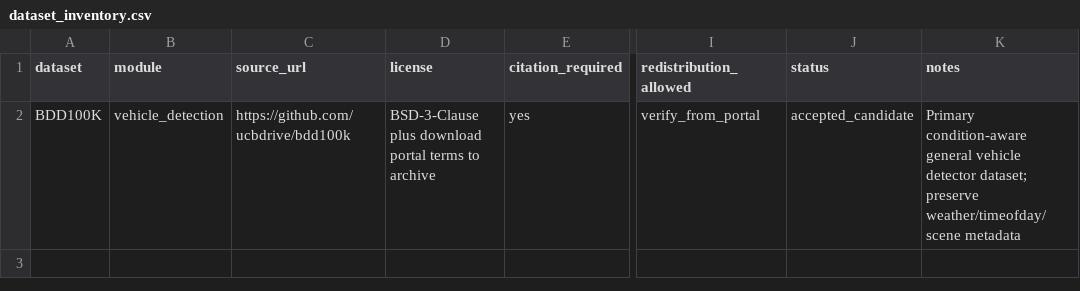
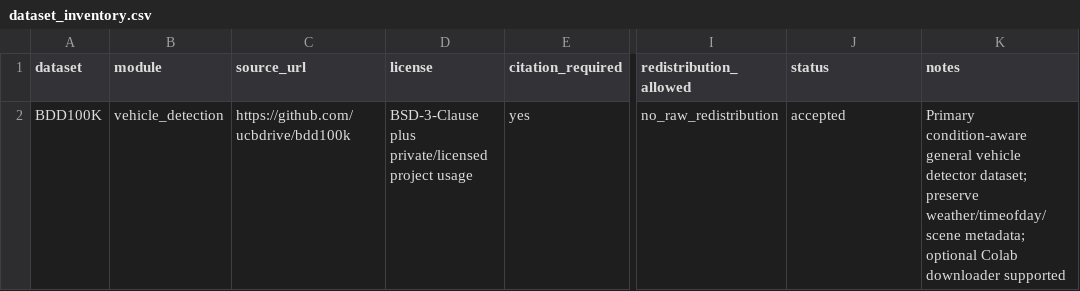
Before and after one commit to akyilidizbaran/anomali-road-safety-ai, a CSV file: data/README_assets/dataset_inventory.csv, drawn as a sheet; only a part is shown, gaps mark what is left out; the diff names each change by its address in the sheet, - before the commit and + after, or states it on an @@ line.

Commit message:
Add optional BDD100K Colab downloader

```diff
--- a/data/README_assets/dataset_inventory.csv
+++ b/data/README_assets/dataset_inventory.csv
-D2 (license): BSD-3-Clause plus download portal terms to archive
+D2 (license): BSD-3-Clause plus private/licensed project usage
-I2 (redistribution_allowed): verify_from_portal
+I2 (redistribution_allowed): no_raw_redistribution
-J2 (status): accepted_candidate
+J2 (status): accepted
-K2 (notes): …preserve weather/timeofday/scene metadata
+K2 (notes): …preserve weather/timeofday/scene metadata; optional Colab downloader supported
```
Also changed, not shown: 6 other files.
